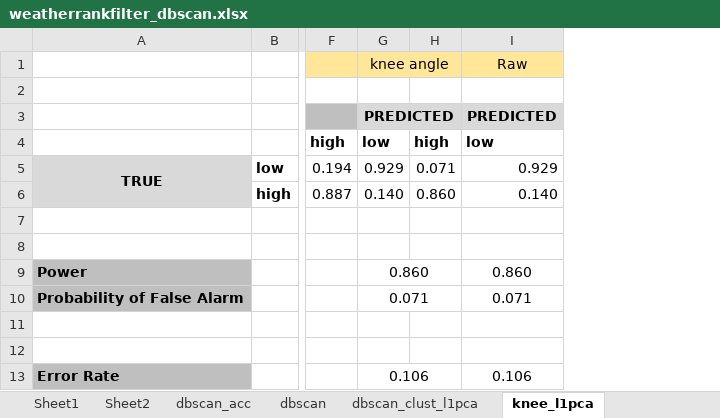
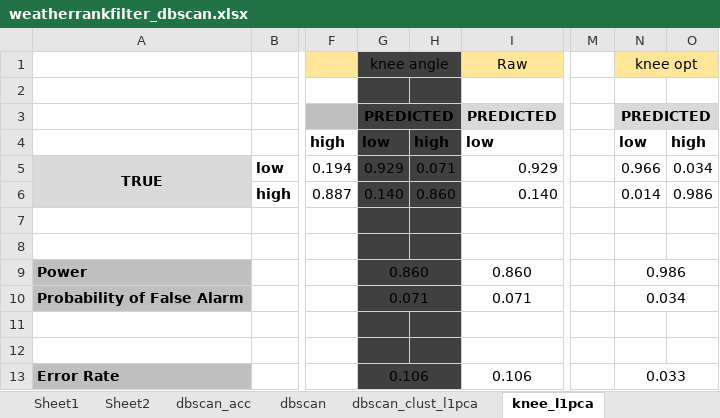
Before and after one commit to shrutishuklas/Daily_Weather, an Excel workbook: weatherrankfilter_dbscan.xlsx, sheet knee_l1pca, drawn as a sheet; only a part is shown, gaps mark what is left out; values as stored, in another font and other column widths than the file's, no borders; the diff names each change by its address in the sheet, - before the commit and + after, or states it on an @@ line.

```diff
--- a/weatherrankfilter_dbscan.xlsx (sheet knee_l1pca)
+++ b/weatherrankfilter_dbscan.xlsx (sheet knee_l1pca)
+column M, empty
+column N, rows 1-13: knee opt |  | PREDICTED | low | 0.966 | 0.014 |  |  | 0.986 | 0.034 |  |  | 0.033
+column O, rows 4-6: high | 0.034 | 0.986
-G1:H1 fill: #FFE699
+G1:H1 fill: #404040
-G2:H2 fill: none
+G2:H2 fill: #404040
-G3:H3 fill: #D9D9D9
+G3:H3 fill: #404040
-G4:H13 fill: none
+G4:H13 fill: #404040
```
Also changed, not shown: 31 other files.
